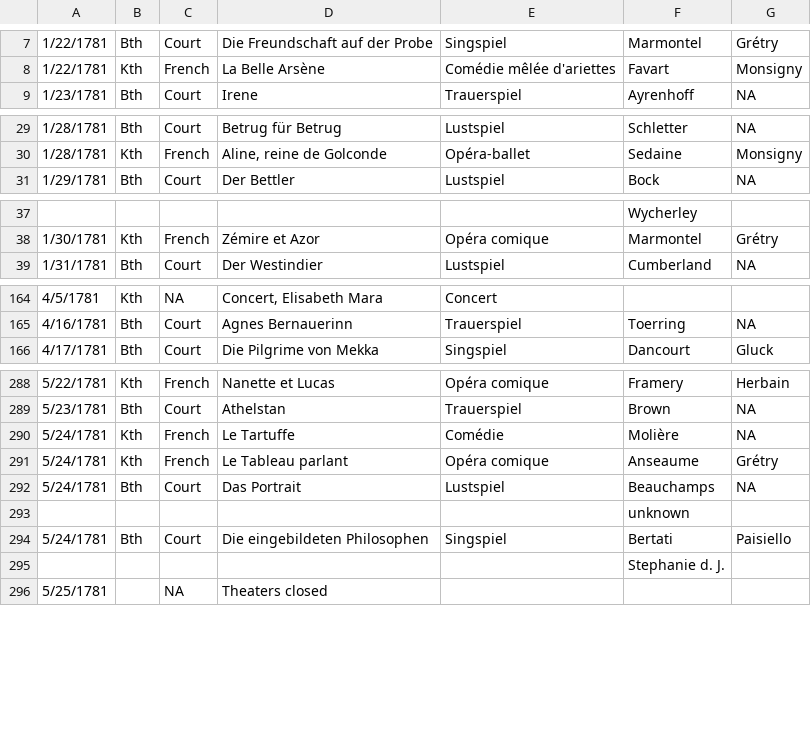
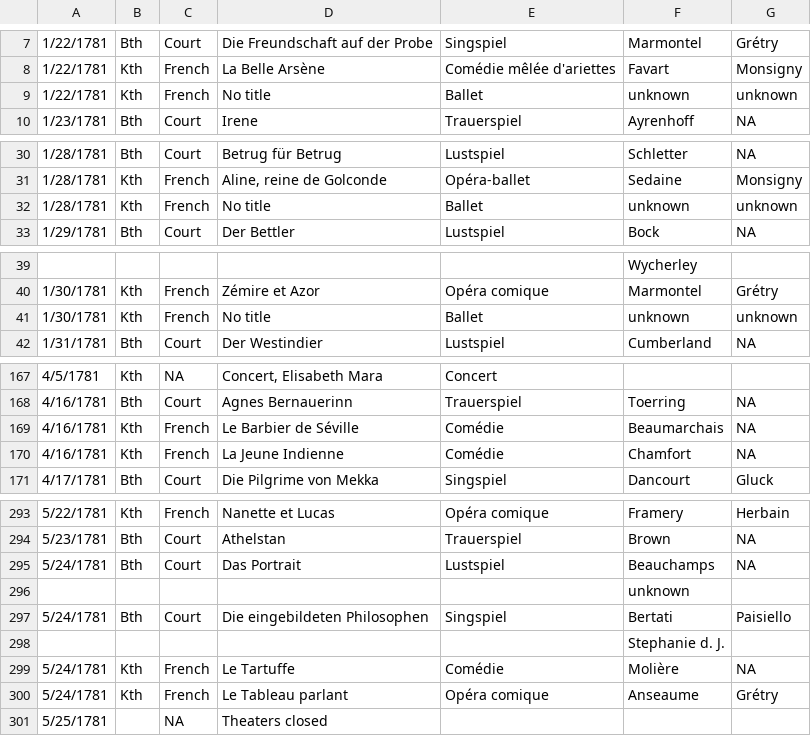
Before and after one commit to dexedge/schletter, a CSV file: Schletter.csv, drawn as a sheet; only a part is shown, gaps mark what is left out; the diff covers the shown part only.

```diff
--- a/Schletter.csv
+++ b/Schletter.csv
@@ -8,2 +8,3 @@
 "1/22/1781","Kth","French","La Belle Arsène","Comédie mêlée d'ariettes","Favart","Monsigny"
+"1/22/1781","Kth","French","No title","Ballet","unknown","unknown"
 "1/23/1781","Bth","Court","Irene","Trauerspiel","Ayrenhoff","NA"
@@ -30,2 +31,3 @@
 "1/28/1781","Kth","French","Aline, reine de Golconde","Opéra-ballet","Sedaine","Monsigny"
+"1/28/1781","Kth","French","No title","Ballet","unknown","unknown"
 "1/29/1781","Bth","Court","Der Bettler","Lustspiel","Bock","NA"
@@ -38,2 +40,3 @@
 "1/30/1781","Kth","French","Zémire et Azor","Opéra comique","Marmontel","Grétry"
+"1/30/1781","Kth","French","No title","Ballet","unknown","unknown"
 "1/31/1781","Bth","Court","Der Westindier","Lustspiel","Cumberland","NA"
@@ -165,2 +168,4 @@
 "4/16/1781","Bth","Court","Agnes Bernauerinn","Trauerspiel","Toerring","NA"
+"4/16/1781","Kth","French","Le Barbier de Séville","Comédie","Beaumarchais","NA"
+"4/16/1781","Kth","French","La Jeune Indienne","Comédie","Chamfort","NA"
 "4/17/1781","Bth","Court","Die Pilgrime von Mekka","Singspiel","Dancourt","Gluck"
@@ -289,8 +294,8 @@
 "5/23/1781","Bth","Court","Athelstan","Trauerspiel","Brown","NA"
+"5/24/1781","Bth","Court","Das Portrait","Lustspiel","Beauchamps","NA"
+"","","","",,"unknown",
+"5/24/1781","Bth","Court","Die eingebildeten Philosophen","Singspiel","Bertati","Paisiello"
+"","","","",,"Stephanie d. J.",
 "5/24/1781","Kth","French","Le Tartuffe","Comédie","Molière","NA"
 "5/24/1781","Kth","French","Le Tableau parlant","Opéra comique","Anseaume","Grétry"
-"5/24/1781","Bth","Court","Das Portrait","Lustspiel","Beauchamps","NA"
-"","","","",,"unknown",
-"5/24/1781","Bth","Court","Die eingebildeten Philosophen","Singspiel","Bertati","Paisiello"
-"","","","",,"Stephanie d. J.",
 "5/25/1781","","NA","Theaters closed",,,
```
Also changed, not shown: 11 moved rows and 1 edited cell elsewhere in this file, 1 other file.
